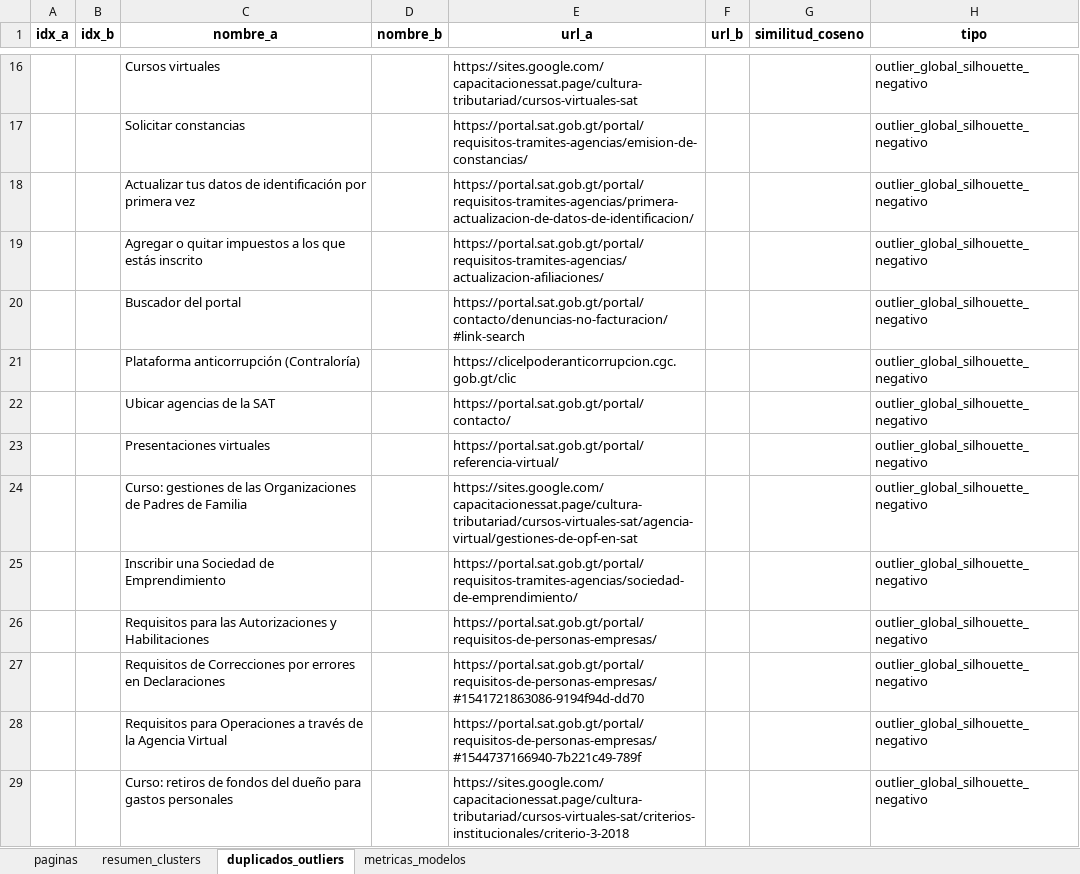
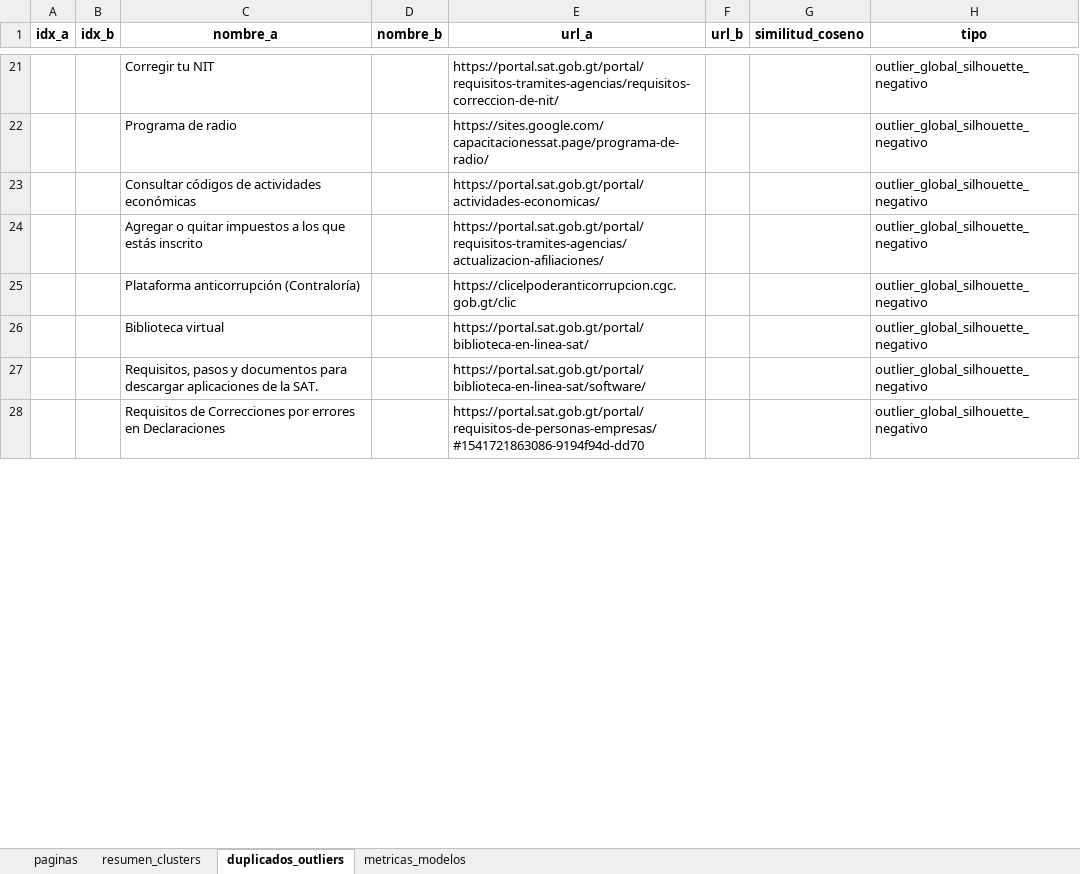
Before and after one commit to elKevin24/SAT, an Excel workbook: salida/clusters.xlsx, sheet duplicados_outliers, drawn as a sheet; only a part is shown, gaps mark what is left out; values as stored, in another font and other column widths than the file's, no borders; removed rows and columns are numbered as before the commit, all else as after; the diff covers the shown part only; the diff names each change by its address in the sheet, - before the commit and + after, or states it on an @@ line.

Commit message:
docs(ia): clustering semantico v2 y roadmap de arquitectura de informacion
- Actualiza clusters.xlsx, mapa_clusters.png e informe.md con embeddings
  reales (paraphrase-multilingual-MiniLM-L12-v2, silhouette 0.1022 vs
  0.0483 con TF-IDF)
- Identifica 8 clusters tematicos, 12 pares casi-duplicados, 241
  gestiones sin URL canonica (52 paginas omnibus) y 68 anclas # fragiles
- Agrega ROADMAP_ARQUITECTURA_INFORMACION.md con 5 fases, estado real
  y deuda tecnica documentada
- Elimina archivos temporales de exploracion

```diff
--- a/salida/clusters.xlsx (sheet duplicados_outliers)
+++ b/salida/clusters.xlsx (sheet duplicados_outliers)
-C21 (nombre_a): Cursos virtuales
+C21 (nombre_a): Corregir tu NIT
-E21 (url_a): https://sites.google.com/capacitacionessat.page/cultura-tributariad/cursos-virtuales-sat
+E21 (url_a): https://portal.sat.gob.gt/portal/requisitos-tramites-agencias/requisitos-correccion-de-nit/
-C22 (nombre_a): Solicitar constancias
+C22 (nombre_a): Programa de radio
-E22 (url_a): https://portal.sat.gob.gt/portal/requisitos-tramites-agencias/emision-de-constancias/
+E22 (url_a): https://sites.google.com/capacitacionessat.page/programa-de-radio/
-C23 (nombre_a): Actualizar tus datos de identificación por primera vez
+C23 (nombre_a): Consultar códigos de actividades económicas
-E23 (url_a): https://portal.sat.gob.gt/portal/requisitos-tramites-agencias/primera-actualizacion-de-datos-de-identificacion/
+E23 (url_a): https://portal.sat.gob.gt/portal/actividades-economicas/
-row 20:  |  | Buscador del portal |  | https://portal.sat.gob.gt/portal/contacto/denuncias-no-facturacion/#link-search |  |  | outlier_global_silhouette_negativo
-row 22:  |  | Ubicar agencias de la SAT |  | https://portal.sat.gob.gt/portal/contacto/ |  |  | outlier_global_silhouette_negativo
-C26 (nombre_a): Presentaciones virtuales
+C26 (nombre_a): Biblioteca virtual
-E26 (url_a): https://portal.sat.gob.gt/portal/referencia-virtual/
+E26 (url_a): https://portal.sat.gob.gt/portal/biblioteca-en-linea-sat/
-row 24:  |  | Curso: gestiones de las Organizaciones de Padres de Familia |  | https://sites.google.com/capacitacionessat.page/cultura-tributariad/cursos-virtuales-sat/agencia-virtual/gestiones-de-opf-en-sat |  |  | outlier_global_silhouette_negativo
-row 25:  |  | Inscribir una Sociedad de Emprendimiento |  | https://portal.sat.gob.gt/portal/requisitos-tramites-agencias/sociedad-de-emprendimiento/ |  |  | outlier_global_silhouette_negativo
-C27 (nombre_a): Requisitos para las Autorizaciones y Habilitaciones
+C27 (nombre_a): Requisitos, pasos y documentos para descargar aplicaciones de la SAT.
-E27 (url_a): https://portal.sat.gob.gt/portal/requisitos-de-personas-empresas/
+E27 (url_a): https://portal.sat.gob.gt/portal/biblioteca-en-linea-sat/software/
-row 28:  |  | Requisitos para Operaciones a través de la Agencia Virtual |  | https://portal.sat.gob.gt/portal/requisitos-de-personas-empresas/#1544737166940-7b221c49-789f |  |  | outlier_global_silhouette_negativo
-row 29:  |  | Curso: retiros de fondos del dueño para gastos personales |  | https://sites.google.com/capacitacionessat.page/cultura-tributariad/cursos-virtuales-sat/criterios-institucionales/criterio-3-2018 |  |  | outlier_global_silhouette_negativo
```
Also changed, not shown: 23 added rows, 91 removed rows and 98 edited cells elsewhere in this sheet, sheet paginas, sheet resumen_clusters, sheet metricas_modelos, 4 other files.
